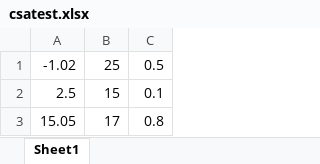
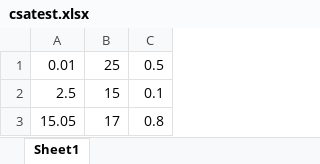
Before and after one commit to BigCheg/NMR-simulations-in-MATLAB, an Excel workbook: csatest.xlsx, sheet Sheet1, drawn as a sheet; values as stored, in another font and other column widths than the file's, no borders; the diff names each change by its address in the sheet, - before the commit and + after, or states it on an @@ line.

```diff
--- a/csatest.xlsx (sheet Sheet1)
+++ b/csatest.xlsx (sheet Sheet1)
-A1: -1.02
+A1: 0.01
```
Also changed, not shown: 7 other files.
